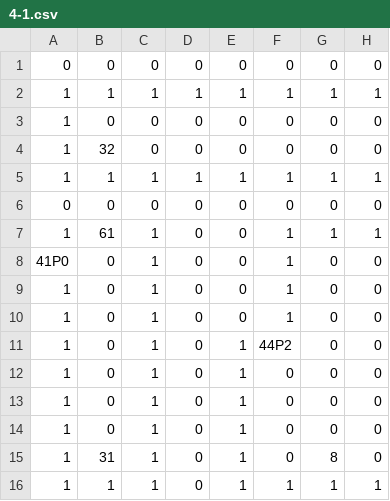
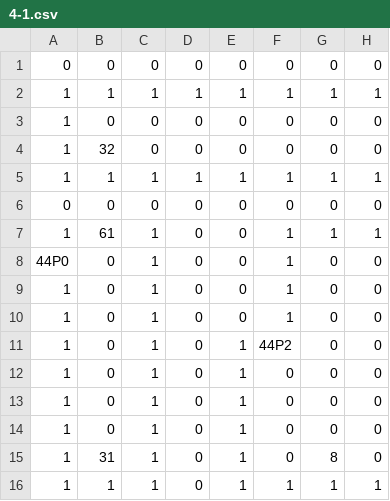
Before and after one commit to Hyodeon/W01_Team3, a CSV file: Assets/Map/4-1.csv, drawn as a sheet; only a part is shown; the diff names each change by its address in the sheet, - before the commit and + after, or states it on an @@ line.

```diff
--- a/Assets/Map/4-1.csv
+++ b/Assets/Map/4-1.csv
-A8: 41P0
+A8: 44P0
```
Also changed, not shown: Assets/Map/5-5.csv, 5 other files.
